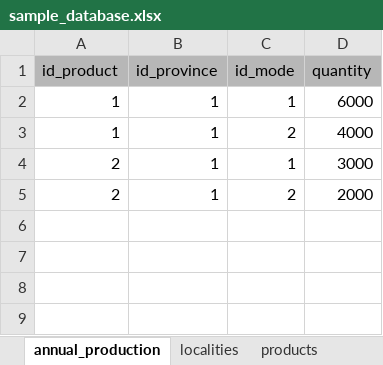
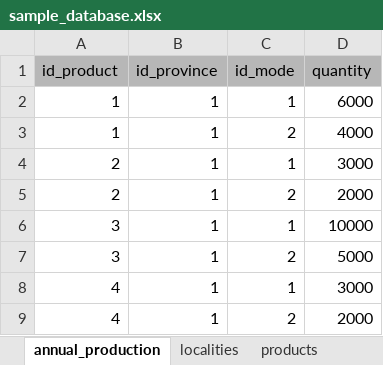
Before and after one commit to ApprovisionnementLegumes/modele_test, an Excel workbook: modele_test/data/sample_database.xlsx, sheet annual_production, drawn as a sheet; values as stored, in another font and other column widths than the file's, no borders; the diff names each change by its address in the sheet, - before the commit and + after, or states it on an @@ line.

```diff
--- a/modele_test/data/sample_database.xlsx (sheet annual_production)
+++ b/modele_test/data/sample_database.xlsx (sheet annual_production)
+row 6: 3 | 1 | 1 | 10000
+row 7: 3 | 1 | 2 | 5000
+row 8: 4 | 1 | 1 | 3000
+row 9: 4 | 1 | 2 | 2000
```
Also changed, not shown: sheet products, 2 other files.
